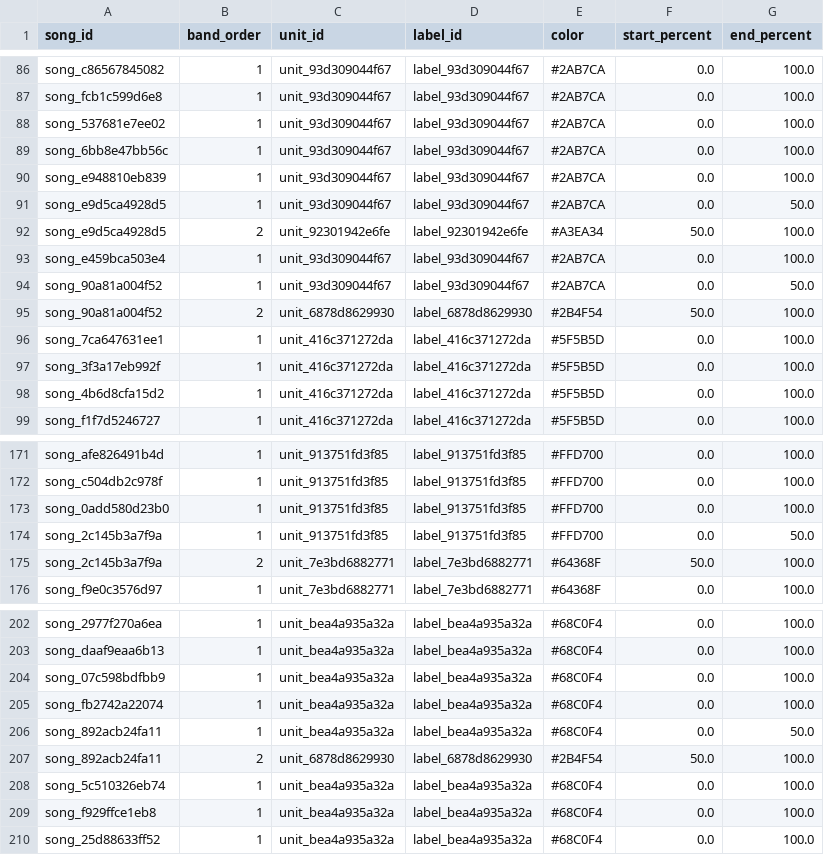
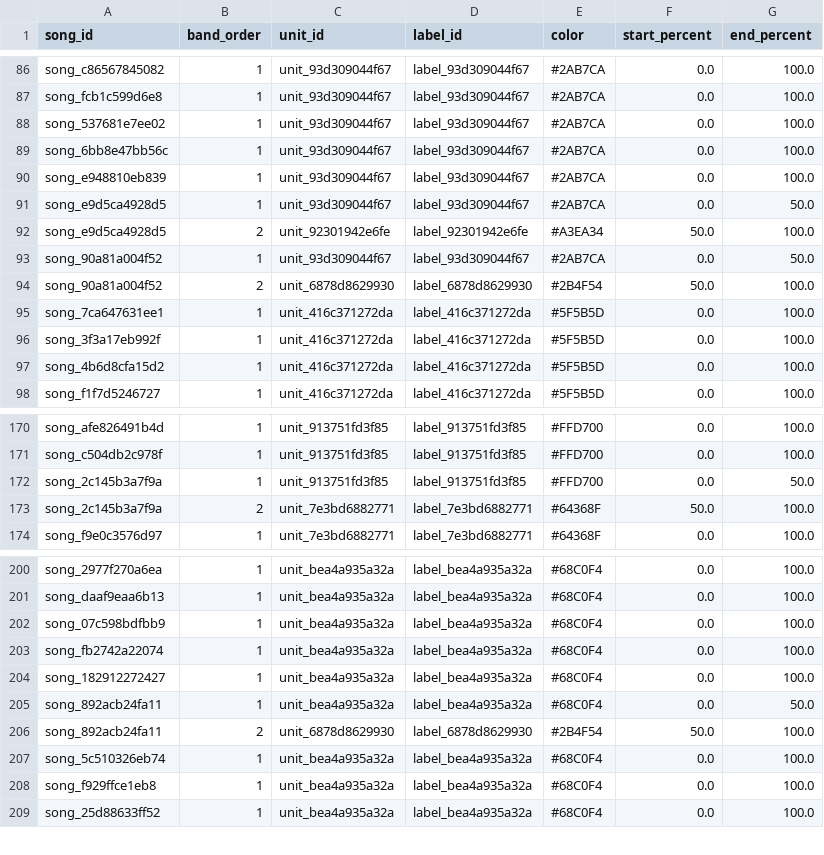
Before and after one commit to peppercoriander/escoop, a CSV file: data/normalized/song_color_bands.csv, drawn as a sheet; only a part is shown, gaps mark what is left out; removed rows and columns are numbered as before the commit, all else as after; the diff names each change by its address in the sheet, - before the commit and + after, or states it on an @@ line.

```diff
--- a/data/normalized/song_color_bands.csv
+++ b/data/normalized/song_color_bands.csv
-row 93: song_e459bca503e4 | 1 | unit_93d309044f67 | label_93d309044f67 | #2AB7CA | 0.0 | 100.0
-row 173: song_0add580d23b0 | 1 | unit_913751fd3f85 | label_913751fd3f85 | #FFD700 | 0.0 | 100.0
+row 204: song_182912272427 | 1 | unit_bea4a935a32a | label_bea4a935a32a | #68C0F4 | 0.0 | 100.0
```
Also changed, not shown: data/normalized/issues.csv, data/normalized/positions.csv, 25 other files.
